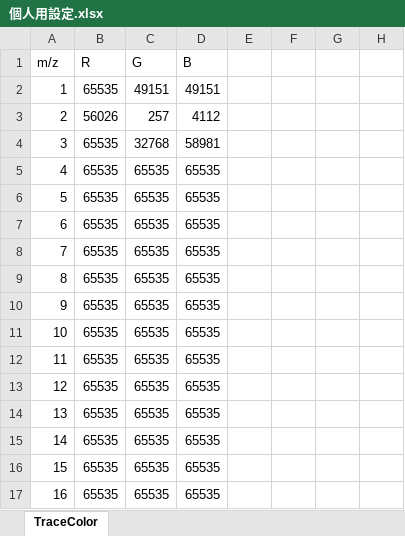
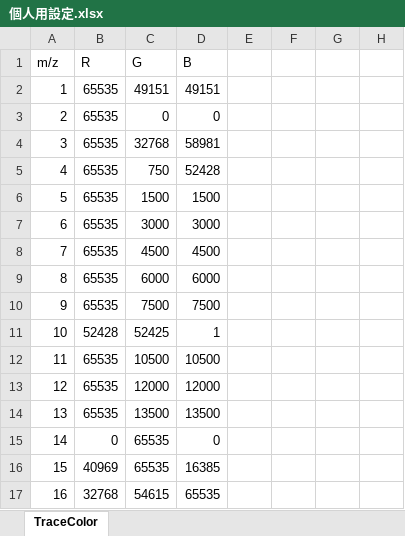
Before and after one commit to o0ru-i0o/Igor-xlx-igor-, an Excel workbook: 個人用設定.xlsx, sheet TraceColor, drawn as a sheet; only a part is shown; values as stored, in another font and other column widths than the file's, no borders; the diff covers the shown part only; the diff names each change by its address in the sheet, - before the commit and + after, or states it on an @@ line.

```diff
--- a/個人用設定.xlsx (sheet TraceColor)
+++ b/個人用設定.xlsx (sheet TraceColor)
-B3 (R): 56026
+B3 (R): 65535
-C3 (G): 257
+C3 (G): 0
-D3 (B): 4112
+D3 (B): 0
-C5 (G): 65535
+C5 (G): 750
-D5 (B): 65535
+D5 (B): 52428
-C6 (G): 65535
+C6 (G): 1500
-D6 (B): 65535
+D6 (B): 1500
-C7 (G): 65535
+C7 (G): 3000
-D7 (B): 65535
+D7 (B): 3000
-C8 (G): 65535
+C8 (G): 4500
-D8 (B): 65535
+D8 (B): 4500
-C9 (G): 65535
+C9 (G): 6000
-D9 (B): 65535
+D9 (B): 6000
-C10 (G): 65535
+C10 (G): 7500
-D10 (B): 65535
+D10 (B): 7500
-B11 (R): 65535
+B11 (R): 52428
-C11 (G): 65535
+C11 (G): 52425
-D11 (B): 65535
+D11 (B): 1
-C12 (G): 65535
+C12 (G): 10500
-D12 (B): 65535
+D12 (B): 10500
-C13 (G): 65535
+C13 (G): 12000
-D13 (B): 65535
+D13 (B): 12000
-C14 (G): 65535
+C14 (G): 13500
-D14 (B): 65535
+D14 (B): 13500
-B15 (R): 65535
+B15 (R): 0
-D15 (B): 65535
+D15 (B): 0
-B16 (R): 65535
+B16 (R): 40969
-D16 (B): 65535
+D16 (B): 16385
-B17 (R): 65535
+B17 (R): 32768
-C17 (G): 65535
+C17 (G): 54615
```
Also changed, not shown: 72 edited cells elsewhere in this sheet, 25 other files.
